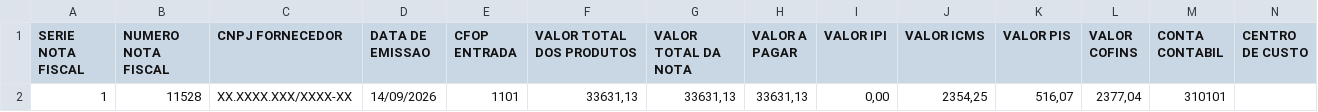
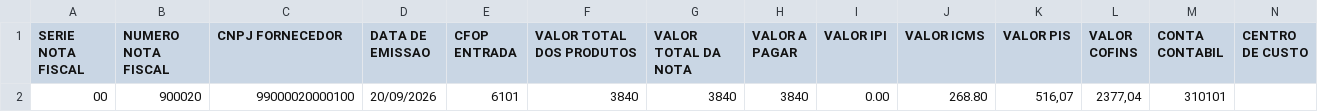
Before and after one commit to ovitorguimaraes/nexus-console, a CSV file: reportNFe.csv, drawn as a sheet; removed rows and columns are numbered as before the commit, all else as after; the diff names each change by its address in the sheet, - before the commit and + after, or states it on an @@ line.

Commit message:
refactor: preserve tax values from invoice XML

```diff
--- a/reportNFe.csv
+++ b/reportNFe.csv
-row 2: 1 | 11528 | XX.XXXX.XXX/XXXX-XX | 14/09/2026 | 1101 | 33631,13 | 33631,13 | 33631,13 | 0,00 | 2354,25 | 516,07 | 2377,04 | 310101
+row 2: 00 | 900020 | 99000020000100 | 20/09/2026 | 6101 | 3840 | 3840 | 3840 | 0.00 | 268.80 | 516,07 | 2377,04 | 310101
```
Also changed, not shown: 2 other files.
